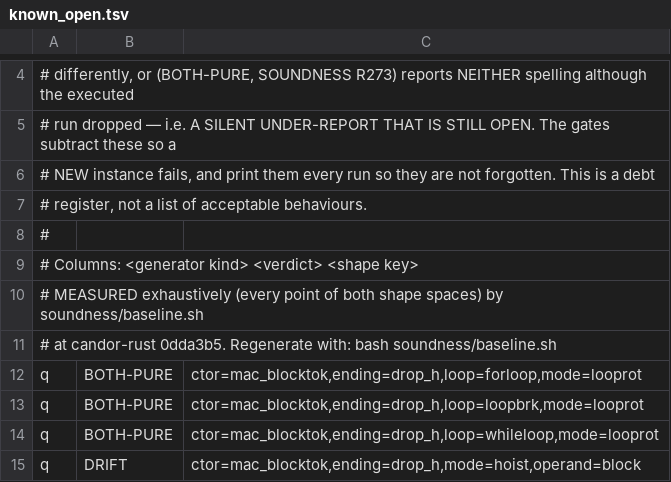
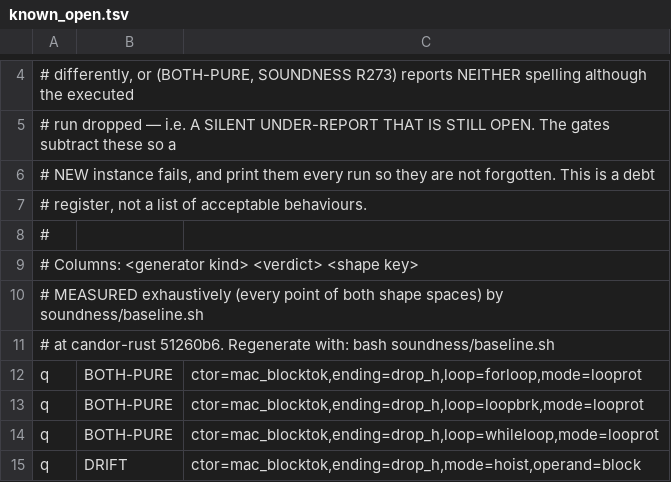
Before and after one commit to tombaldwin/candor-rust, a TSV file: soundness/known_open.tsv, drawn as a sheet; only a part is shown, gaps mark what is left out; the diff covers the shown part only.

```diff
--- a/soundness/known_open.tsv
+++ b/soundness/known_open.tsv
@@ -10,3 +10,3 @@
 # MEASURED exhaustively (every point of both shape spaces) by soundness/baseline.sh
-# at candor-rust 0dda3b5. Regenerate with: bash soundness/baseline.sh
+# at candor-rust 51260b6. Regenerate with: bash soundness/baseline.sh
 q	BOTH-PURE	ctor=mac_blocktok,ending=drop_h,loop=forloop,mode=looprot
```
Also changed, not shown: 63 removed rows elsewhere in this file.
